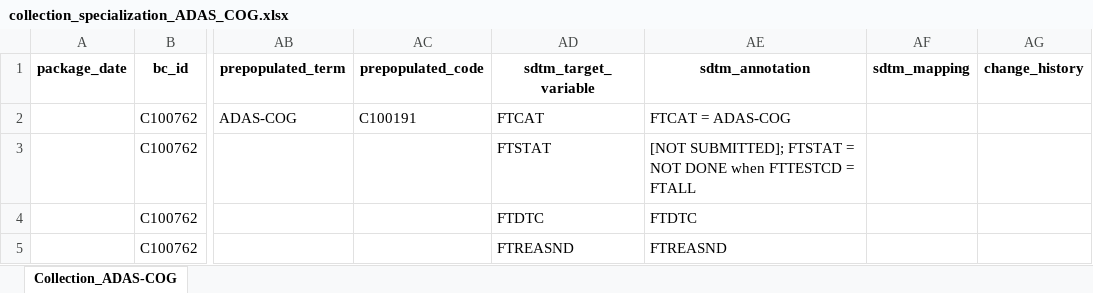
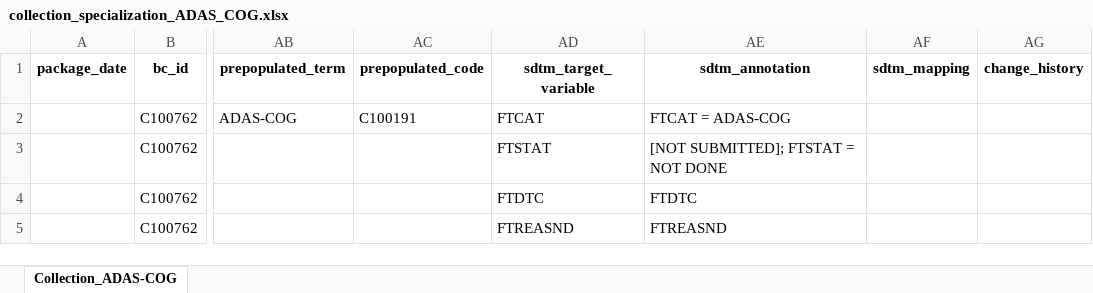
Before and after one commit to cdisc-org/COSMoS, an Excel workbook: curation/draft/collection/collection_specialization_ADAS_COG.xlsx, sheet Collection_ADAS-COG, drawn as a sheet; only a part is shown, gaps mark what is left out; values as stored, in another font and other column widths than the file's, no borders; the diff names each change by its address in the sheet, - before the commit and + after, or states it on an @@ line.

Commit message:
QRS changed for annotation of the --STAT item to remove the condition ..when --TESTCD = --ALL: this is not applicable for QRS instruments per feedback from eCRF portal team

```diff
--- a/curation/draft/collection/collection_specialization_ADAS_COG.xlsx (sheet Collection_ADAS-COG)
+++ b/curation/draft/collection/collection_specialization_ADAS_COG.xlsx (sheet Collection_ADAS-COG)
-AE3 (sdtm_annotation): [NOT SUBMITTED]; FTSTAT = NOT DONE when FTTESTCD = FTALL
+AE3 (sdtm_annotation): [NOT SUBMITTED]; FTSTAT = NOT DONE
```
Also changed, not shown: curation/draft/collection/collection_specialization_QRS_6MWT.xlsx, curation/draft/collection/collection_specialization_QRS_EQ5D-5L.xlsx.
